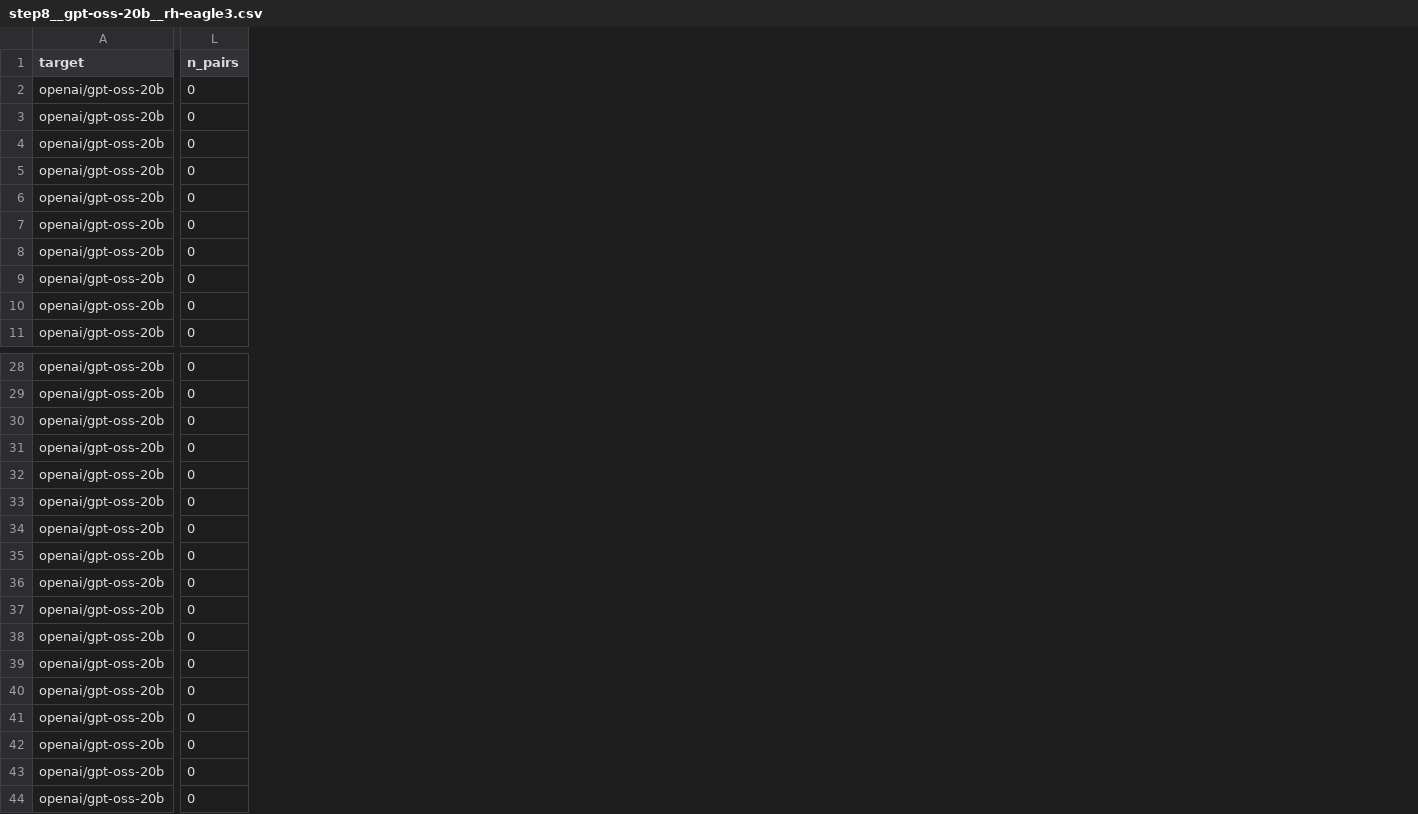
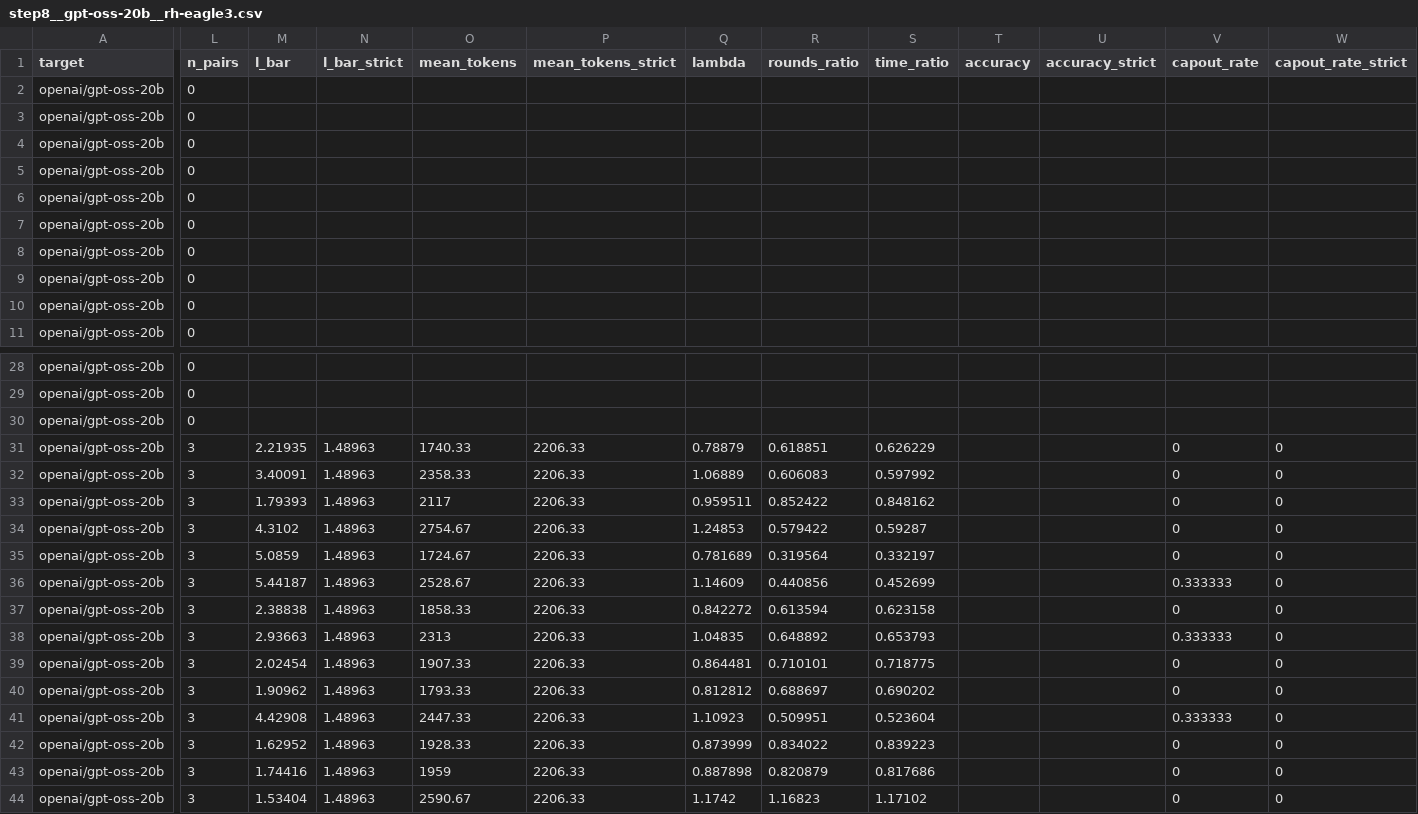
Before and after one commit to billxby/lossy-token-eff, a CSV file: campaign/addendum/tables/step8__gpt-oss-20b__rh-eagle3.csv, drawn as a sheet; only a part is shown, gaps mark what is left out; the diff covers the shown part only; the diff names each change by its address in the sheet, - before the commit and + after, or states it on an @@ line.

```diff
--- a/campaign/addendum/tables/step8__gpt-oss-20b__rh-eagle3.csv
+++ b/campaign/addendum/tables/step8__gpt-oss-20b__rh-eagle3.csv
+column M (l_bar), rows 31-44: 2.21935 | 3.40091 | 1.79393 | 4.3102 | 5.0859 | 5.44187 | 2.38838 | 2.93663 | 2.02454 | 1.90962 | 4.42908 | 1.62952 | 1.74416 | 1.53404
+column N (l_bar_strict), rows 31-44: all 1.48963
+column O (mean_tokens), rows 31-44: 1740.33 | 2358.33 | 2117 | 2754.67 | 1724.67 | 2528.67 | 1858.33 | 2313 | 1907.33 | 1793.33 | 2447.33 | 1928.33 | 1959 | 2590.67
+column P (mean_tokens_strict), rows 31-44: all 2206.33
+column Q (lambda), rows 31-44: 0.78879 | 1.06889 | 0.959511 | 1.24853 | 0.781689 | 1.14609 | 0.842272 | 1.04835 | 0.864481 | 0.812812 | 1.10923 | 0.873999 | 0.887898 | 1.1742
+column R (rounds_ratio), rows 31-44: 0.618851 | 0.606083 | 0.852422 | 0.579422 | 0.319564 | 0.440856 | 0.613594 | 0.648892 | 0.710101 | 0.688697 | 0.509951 | 0.834022 | 0.820879 | 1.16823
+column S (time_ratio), rows 31-44: 0.626229 | 0.597992 | 0.848162 | 0.59287 | 0.332197 | 0.452699 | 0.623158 | 0.653793 | 0.718775 | 0.690202 | 0.523604 | 0.839223 | 0.817686 | 1.17102
+column T (accuracy), empty
+column U (accuracy_strict), empty
+column V (capout_rate), rows 31-44: 0 | 0 | 0 | 0 | 0 | 0.333333 | 0 | 0.333333 | 0 | 0 | 0.333333 | 0 | 0 | 0
+column W (capout_rate_strict), rows 31-44: all 0
-L31:L44 (n_pairs): 0
+L31:L44 (n_pairs): 3
```
Also changed, not shown: 11 added columns elsewhere in this file, campaign/addendum/step8/manifest.csv, campaign/addendum/tables/step8__llama31-8b-instruct__eagle1.csv, 20 other files.
